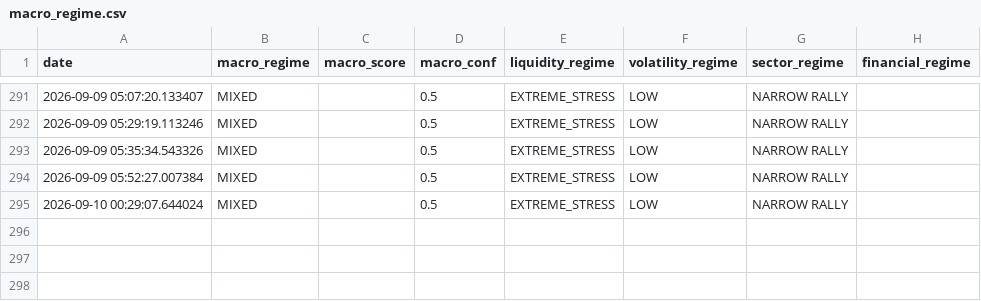
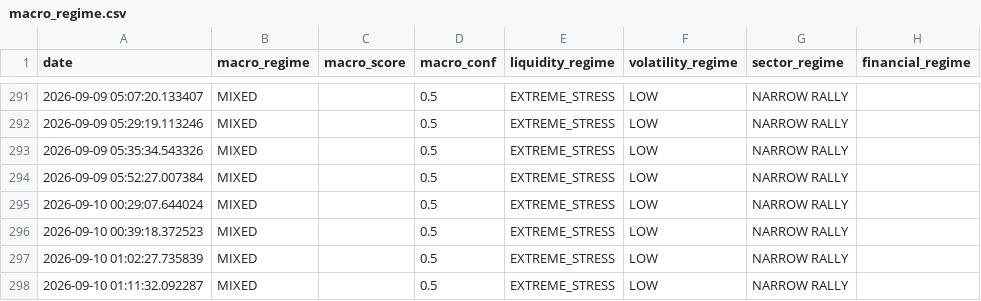
Before and after one commit to bledabladis-png/radar-cazador-silencioso, a CSV file: outputs/history/macro_regime.csv, drawn as a sheet; only a part is shown, gaps mark what is left out; the diff names each change by its address in the sheet, - before the commit and + after, or states it on an @@ line.

```diff
--- a/outputs/history/macro_regime.csv
+++ b/outputs/history/macro_regime.csv
+row 296: 2026-09-10 00:39:18.372523 | MIXED |  | 0.5 | EXTREME_STRESS | LOW | NARROW RALLY
+row 297: 2026-09-10 01:02:27.735839 | MIXED |  | 0.5 | EXTREME_STRESS | LOW | NARROW RALLY
+row 298: 2026-09-10 01:11:32.092287 | MIXED |  | 0.5 | EXTREME_STRESS | LOW | NARROW RALLY
```
Also changed, not shown: data/index_holdings.csv, outputs/history/cross_asset_context.csv, 13 other files.
